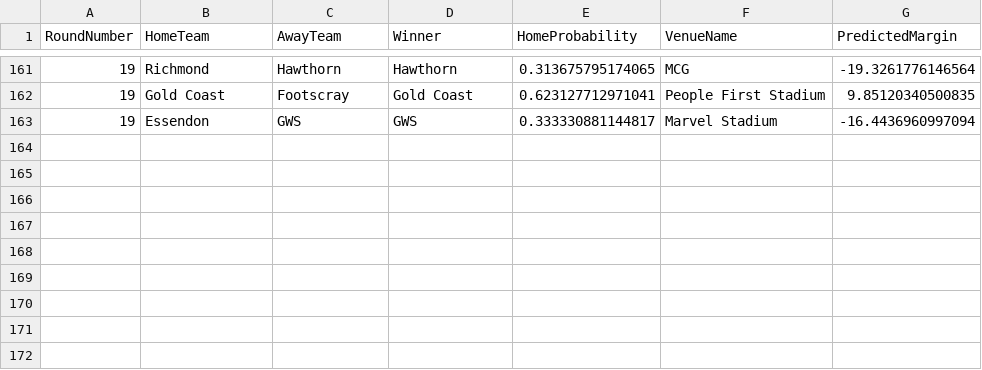
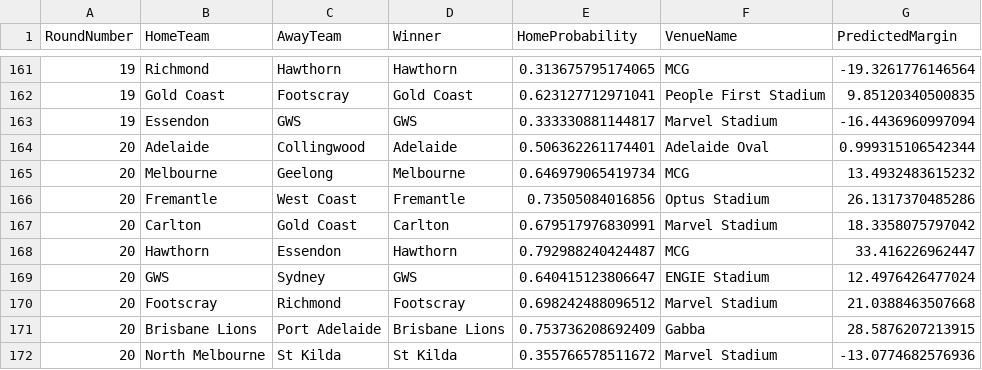
Before and after one commit to ChakriMamidanna/aflstats, a CSV file: lm26/chakri_2026_allpreds.csv, drawn as a sheet; only a part is shown, gaps mark what is left out.

```diff
--- a/lm26/chakri_2026_allpreds.csv
+++ b/lm26/chakri_2026_allpreds.csv
@@ -163 +163,10 @@
 19,"Essendon","GWS","GWS",0.333330881144817,"Marvel Stadium",-16.4436960997094
+20,"Adelaide","Collingwood","Adelaide",0.506362261174401,"Adelaide Oval",0.999315106542344
+20,"Melbourne","Geelong","Melbourne",0.646979065419734,"MCG",13.4932483615232
+20,"Fremantle","West Coast","Fremantle",0.73505084016856,"Optus Stadium",26.1317370485286
+20,"Carlton","Gold Coast","Carlton",0.679517976830991,"Marvel Stadium",18.3358075797042
+20,"Hawthorn","Essendon","Hawthorn",0.792988240424487,"MCG",33.416226962447
+20,"GWS","Sydney","GWS",0.640415123806647,"ENGIE Stadium",12.4976426477024
+20,"Footscray","Richmond","Footscray",0.698242488096512,"Marvel Stadium",21.0388463507668
+20,"Brisbane Lions","Port Adelaide","Brisbane Lions",0.753736208692409,"Gabba",28.5876207213915
+20,"North Melbourne","St Kilda","St Kilda",0.355766578511672,"Marvel Stadium",-13.0774682576936
```
Also changed, not shown: elo26/chakri_2026_allpreds.csv, elo26/elo_2026_allpreds.csv, 14 other files.
